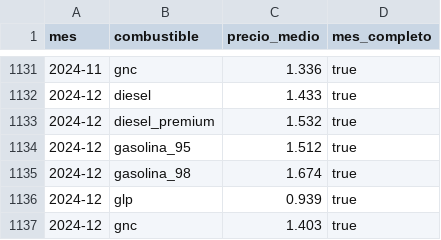
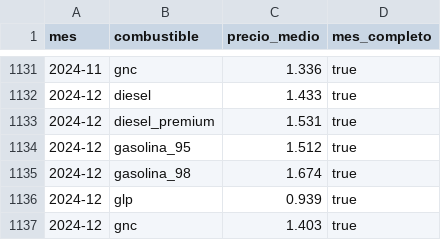
Before and after one commit to rogergongas8/repostahoy-datos, a CSV file: data/mensual_espana.csv, drawn as a sheet; only a part is shown, gaps mark what is left out.

```diff
--- a/data/mensual_espana.csv
+++ b/data/mensual_espana.csv
@@ -1132,3 +1132,3 @@ mes,combustible,precio_medio,mes_completo
 2024-12,diesel,1.433,true
-2024-12,diesel_premium,1.532,true
+2024-12,diesel_premium,1.531,true
 2024-12,gasolina_95,1.512,true
```
Also changed, not shown: data/diario_espana.csv, data/semanal_espana.csv, 6 other files.
